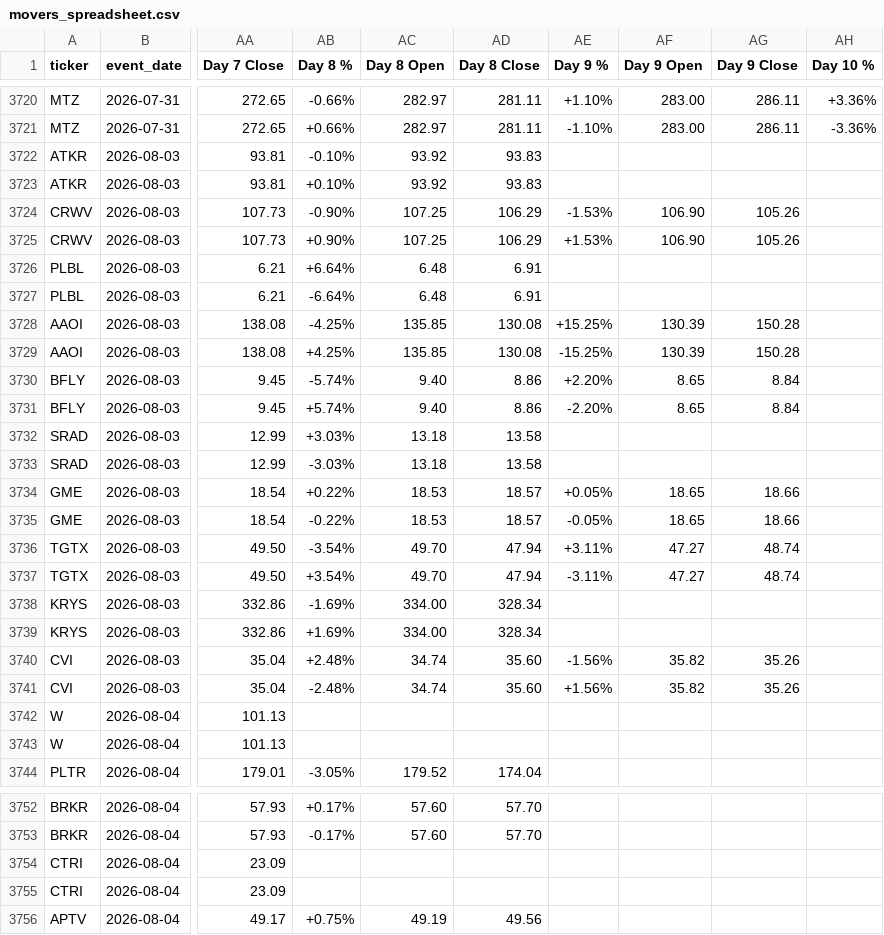
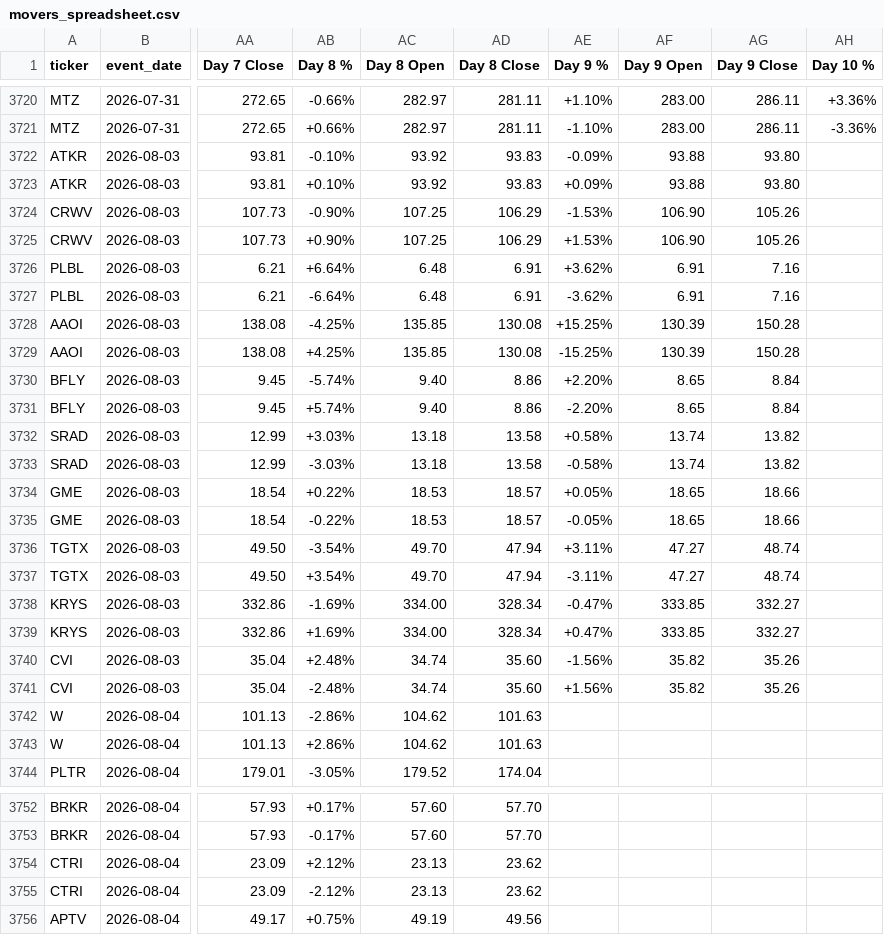
Before and after one commit to OliLi123456789/tradingbot, a CSV file: movers_spreadsheet.csv, drawn as a sheet; only a part is shown, gaps mark what is left out; the diff covers the shown part only; the diff names each change by its address in the sheet, - before the commit and + after, or states it on an @@ line.

```diff
--- a/movers_spreadsheet.csv
+++ b/movers_spreadsheet.csv
-AE3722 (Day 9 %): (empty)
+AE3722 (Day 9 %): -0.09%
-AF3722:AF3723 (Day 9 Open): (empty)
+AF3722:AF3723 (Day 9 Open): 93.88
-AG3722:AG3723 (Day 9 Close): (empty)
+AG3722:AG3723 (Day 9 Close): 93.80
-AE3723 (Day 9 %): (empty)
+AE3723 (Day 9 %): +0.09%
-AE3726 (Day 9 %): (empty)
+AE3726 (Day 9 %): +3.62%
-AF3726:AF3727 (Day 9 Open): (empty)
+AF3726:AF3727 (Day 9 Open): 6.91
-AG3726:AG3727 (Day 9 Close): (empty)
+AG3726:AG3727 (Day 9 Close): 7.16
-AE3727 (Day 9 %): (empty)
+AE3727 (Day 9 %): -3.62%
-AE3732 (Day 9 %): (empty)
+AE3732 (Day 9 %): +0.58%
-AF3732:AF3733 (Day 9 Open): (empty)
+AF3732:AF3733 (Day 9 Open): 13.74
-AG3732:AG3733 (Day 9 Close): (empty)
+AG3732:AG3733 (Day 9 Close): 13.82
-AE3733 (Day 9 %): (empty)
+AE3733 (Day 9 %): -0.58%
-AE3738 (Day 9 %): (empty)
+AE3738 (Day 9 %): -0.47%
-AF3738:AF3739 (Day 9 Open): (empty)
+AF3738:AF3739 (Day 9 Open): 333.85
-AG3738:AG3739 (Day 9 Close): (empty)
+AG3738:AG3739 (Day 9 Close): 332.27
-AE3739 (Day 9 %): (empty)
+AE3739 (Day 9 %): +0.47%
-AB3742 (Day 8 %): (empty)
+AB3742 (Day 8 %): -2.86%
-AC3742:AC3743 (Day 8 Open): (empty)
+AC3742:AC3743 (Day 8 Open): 104.62
-AD3742:AD3743 (Day 8 Close): (empty)
+AD3742:AD3743 (Day 8 Close): 101.63
-AB3743 (Day 8 %): (empty)
+AB3743 (Day 8 %): +2.86%
-AB3754 (Day 8 %): (empty)
+AB3754 (Day 8 %): +2.12%
-AC3754:AC3755 (Day 8 Open): (empty)
+AC3754:AC3755 (Day 8 Open): 23.13
-AD3754:AD3755 (Day 8 Close): (empty)
+AD3754:AD3755 (Day 8 Close): 23.62
-AB3755 (Day 8 %): (empty)
+AB3755 (Day 8 %): -2.12%
```
Also changed, not shown: 135 edited cells elsewhere in this file, 1 other file.
